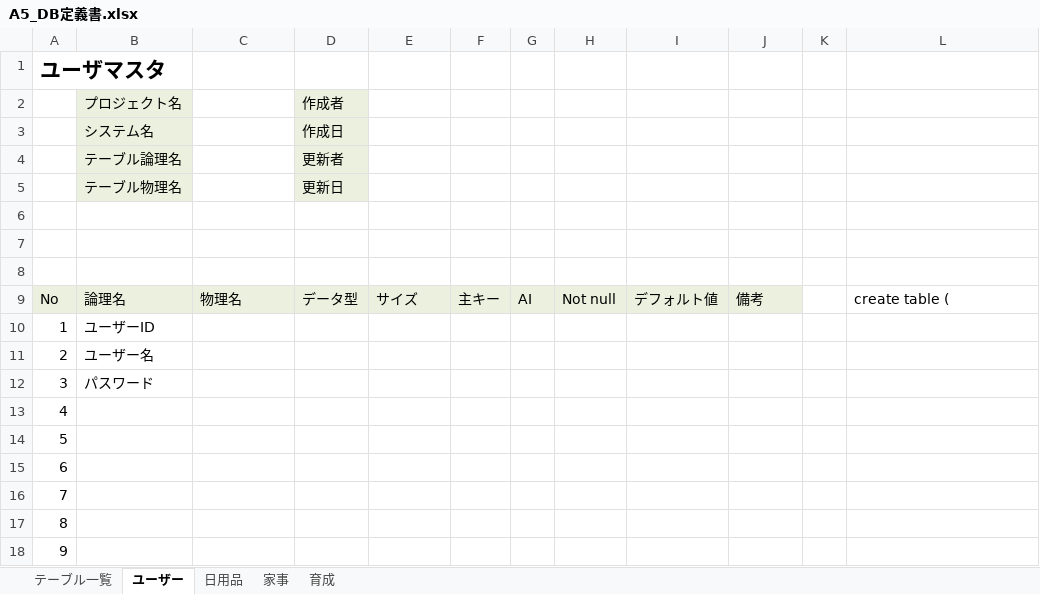
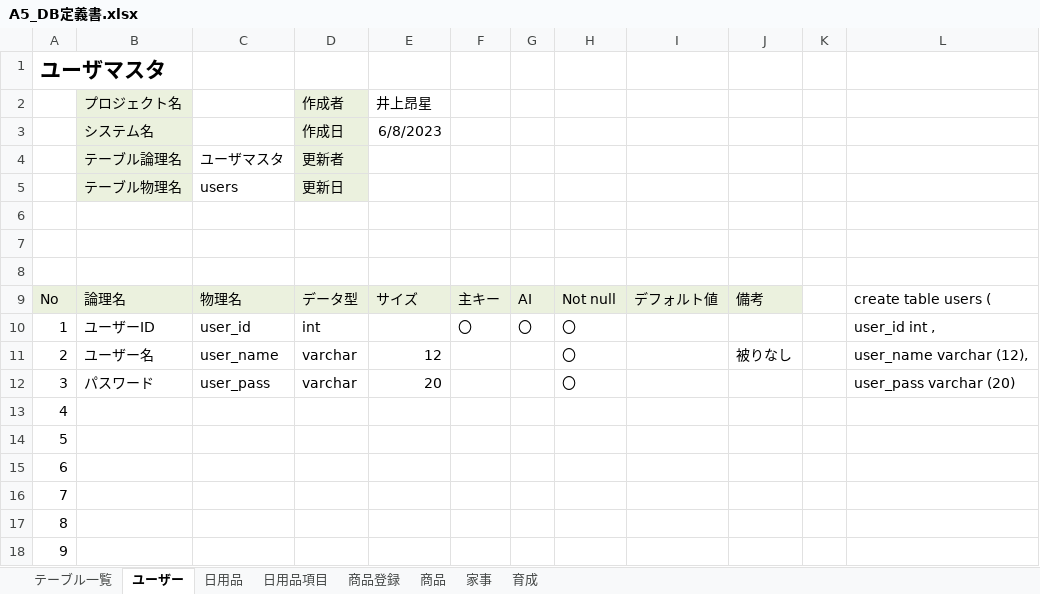
Before and after one commit to dojo2023/A-5, an Excel workbook: 外部設計/A5_DB定義書.xlsx, sheet ユーザー, drawn as a sheet; only a part is shown; values as stored, in another font and other column widths than the file's, no borders; the diff names each change by its address in the sheet, - before the commit and + after, or states it on an @@ line.

```diff
--- a/外部設計/A5_DB定義書.xlsx (sheet ユーザー)
+++ b/外部設計/A5_DB定義書.xlsx (sheet ユーザー)
+sheet tab: 日用品項目
+sheet tab: 商品登録
+sheet tab: 商品
-E2: (empty)
+E2: 井上昂星
-E3: (empty)
+E3: 6/8/2023
-C4: (empty)
+C4: ユーザマスタ
-C5: (empty)
+C5: users
-L9: create table (
+L9: create table users (
-C10: (empty)
+C10: user_id
-D10: (empty)
+D10: int
-F10: (empty)
+F10: 〇
-G10: (empty)
+G10: 〇
-H10:H12: (empty)
+H10:H12: 〇
-L10: (empty)
+L10: user_id int ,
-C11: (empty)
+C11: user_name
-D11:D12: (empty)
+D11:D12: varchar
-E11: (empty)
+E11: 12
-J11: (empty)
+J11: 被りなし
-L11: (empty)
+L11: user_name varchar (12),
-C12: (empty)
+C12: user_pass
-E12: (empty)
+E12: 20
-L12: (empty)
+L12: user_pass varchar (20)
```
Also changed, not shown: sheet 日用品, sheet 家事, formulas that keep their value.
